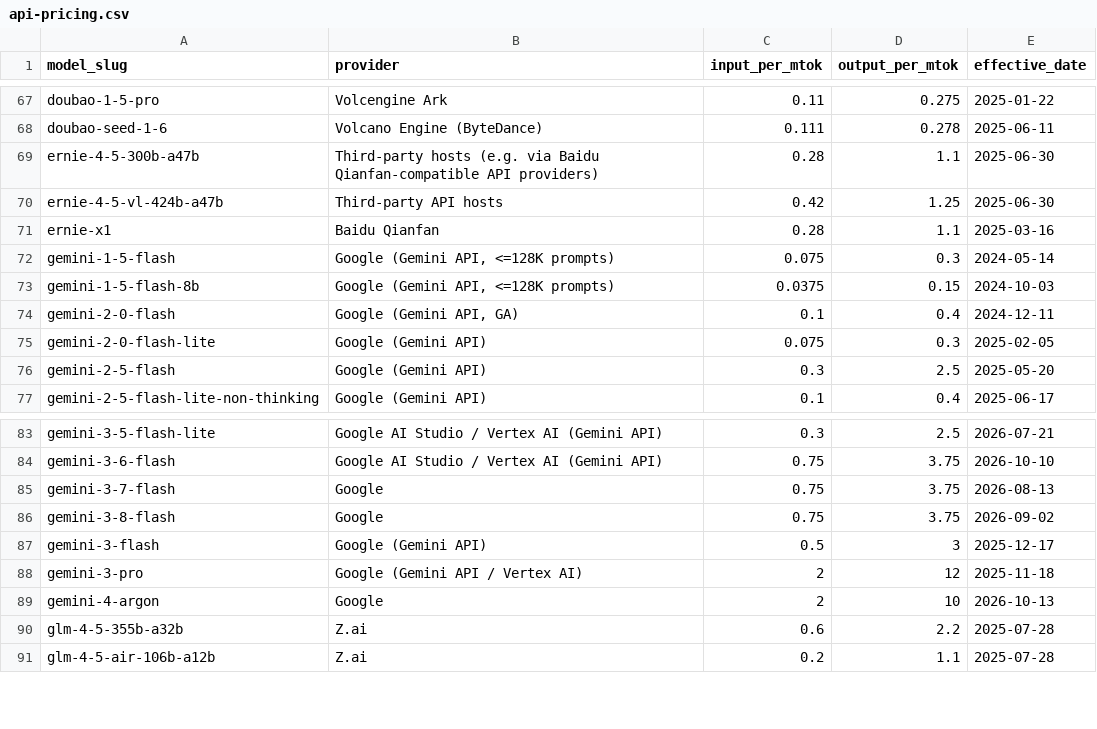
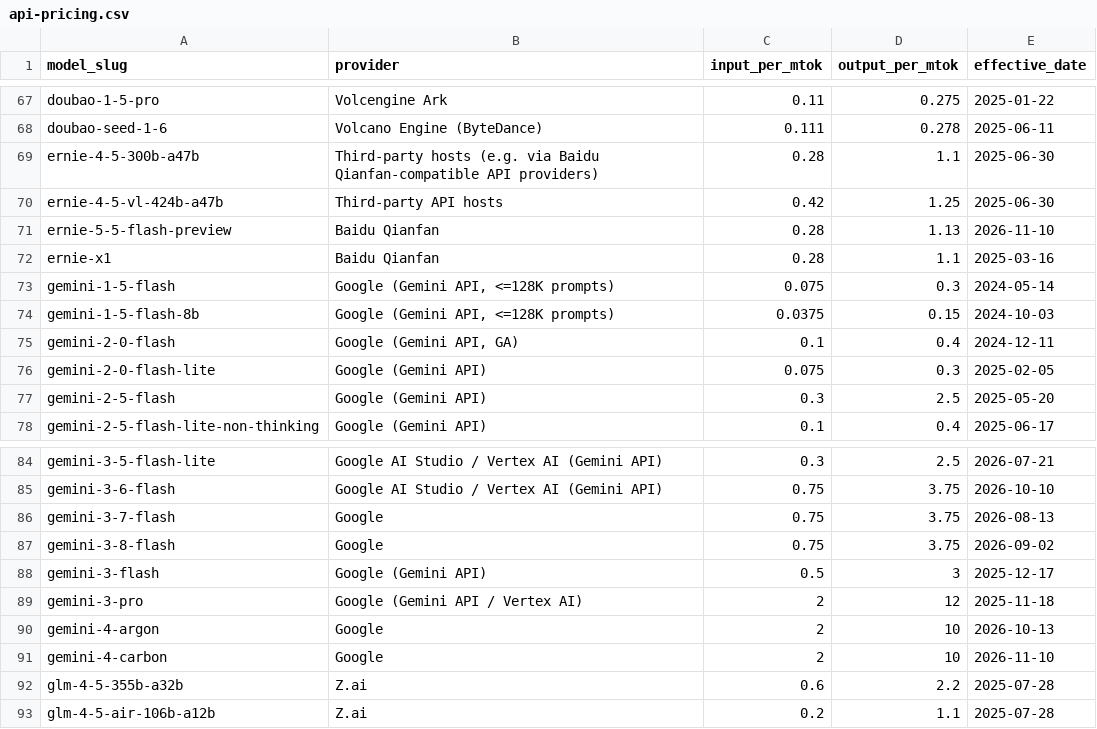
Before and after one commit to punitarani/modelbeats, a CSV file: data/pricing/api-pricing.csv, drawn as a sheet; only a part is shown, gaps mark what is left out; the diff names each change by its address in the sheet, - before the commit and + after, or states it on an @@ line.

```diff
--- a/data/pricing/api-pricing.csv
+++ b/data/pricing/api-pricing.csv
+row 71: ernie-5-5-flash-preview | Baidu Qianfan | 0.28 | 1.13 | 2026-11-10
+row 91: gemini-4-carbon | Google | 2 | 10 | 2026-11-10
```
Also changed, not shown: 9 other files.
